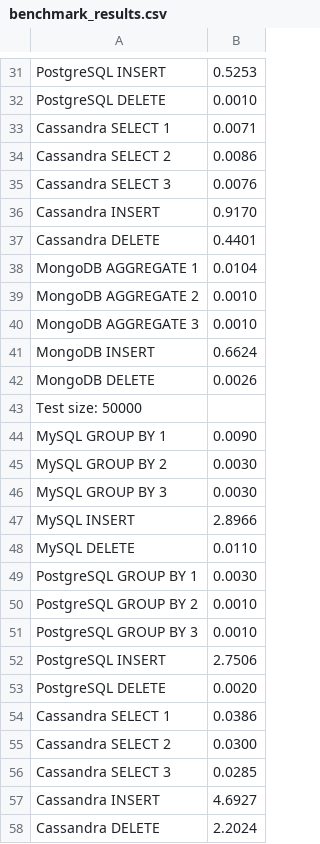
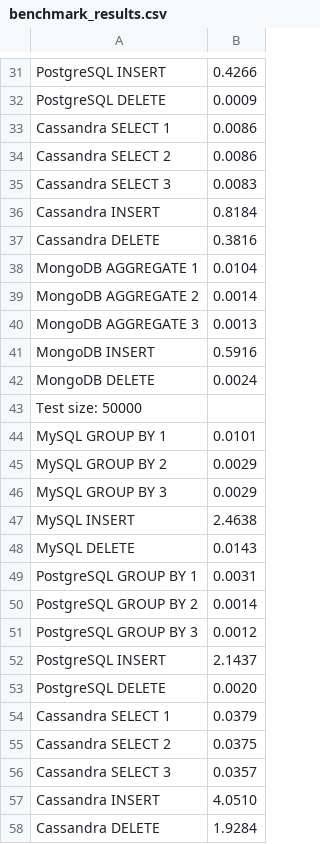
Before and after one commit to MichalSzymacha/ZTBD, a CSV file: benchmark_results.csv, drawn as a sheet; only a part is shown, gaps mark what is left out; the diff covers the shown part only; the diff names each change by its address in the sheet, - before the commit and + after, or states it on an @@ line.

```diff
--- a/benchmark_results.csv
+++ b/benchmark_results.csv
-B31: 0.5253
+B31: 0.4266
-B32: 0.0010
+B32: 0.0009
-B33: 0.0071
+B33: 0.0086
-B35: 0.0076
+B35: 0.0083
-B36: 0.9170
+B36: 0.8184
-B37: 0.4401
+B37: 0.3816
-B39: 0.0010
+B39: 0.0014
-B40: 0.0010
+B40: 0.0013
-B41: 0.6624
+B41: 0.5916
-B42: 0.0026
+B42: 0.0024
-B44: 0.0090
+B44: 0.0101
-B45:B46: 0.0030
+B45:B46: 0.0029
-B47: 2.8966
+B47: 2.4638
-B48: 0.0110
+B48: 0.0143
-B49: 0.0030
+B49: 0.0031
-B50: 0.0010
+B50: 0.0014
-B51: 0.0010
+B51: 0.0012
-B52: 2.7506
+B52: 2.1437
-B54: 0.0386
+B54: 0.0379
-B55: 0.0300
+B55: 0.0375
-B56: 0.0285
+B56: 0.0357
-B57: 4.6927
+B57: 4.0510
-B58: 2.2024
+B58: 1.9284
```
Also changed, not shown: 41 added rows and 91 edited cells elsewhere in this file, insert_time.csv, 2 other files.
